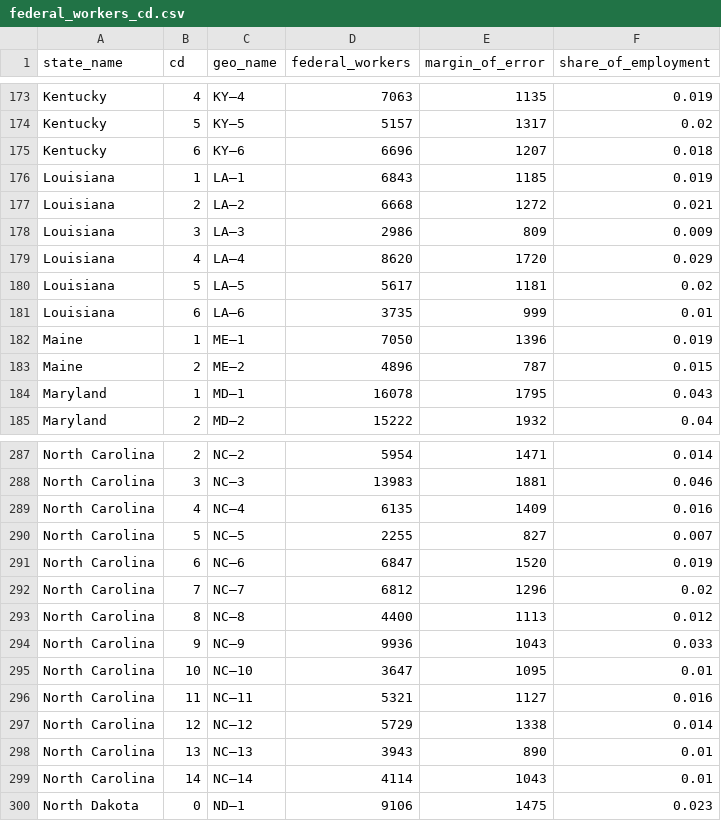
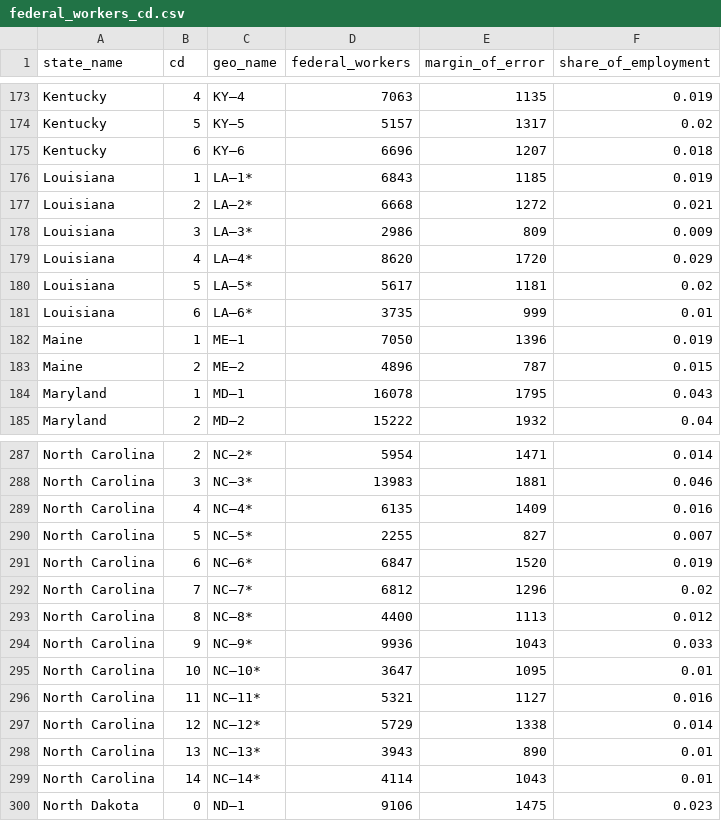
Before and after one commit to Economic/federal_workforce, a CSV file: docs/web_assets/federal_workers_cd.csv, drawn as a sheet; only a part is shown, gaps mark what is left out; the diff covers the shown part only; the diff names each change by its address in the sheet, - before the commit and + after, or states it on an @@ line.

```diff
--- a/docs/web_assets/federal_workers_cd.csv
+++ b/docs/web_assets/federal_workers_cd.csv
-C176 (geo_name): LA–1
+C176 (geo_name): LA–1*
-C177 (geo_name): LA–2
+C177 (geo_name): LA–2*
-C178 (geo_name): LA–3
+C178 (geo_name): LA–3*
-C179 (geo_name): LA–4
+C179 (geo_name): LA–4*
-C180 (geo_name): LA–5
+C180 (geo_name): LA–5*
-C181 (geo_name): LA–6
+C181 (geo_name): LA–6*
-C287 (geo_name): NC–2
+C287 (geo_name): NC–2*
-C288 (geo_name): NC–3
+C288 (geo_name): NC–3*
-C289 (geo_name): NC–4
+C289 (geo_name): NC–4*
-C290 (geo_name): NC–5
+C290 (geo_name): NC–5*
-C291 (geo_name): NC–6
+C291 (geo_name): NC–6*
-C292 (geo_name): NC–7
+C292 (geo_name): NC–7*
-C293 (geo_name): NC–8
+C293 (geo_name): NC–8*
-C294 (geo_name): NC–9
+C294 (geo_name): NC–9*
-C295 (geo_name): NC–10
+C295 (geo_name): NC–10*
-C296 (geo_name): NC–11
+C296 (geo_name): NC–11*
-C297 (geo_name): NC–12
+C297 (geo_name): NC–12*
-C298 (geo_name): NC–13
+C298 (geo_name): NC–13*
-C299 (geo_name): NC–14
+C299 (geo_name): NC–14*
```
Also changed, not shown: 48 edited cells elsewhere in this file, web_assets/federal_workers_cd.csv, 4 other files.
